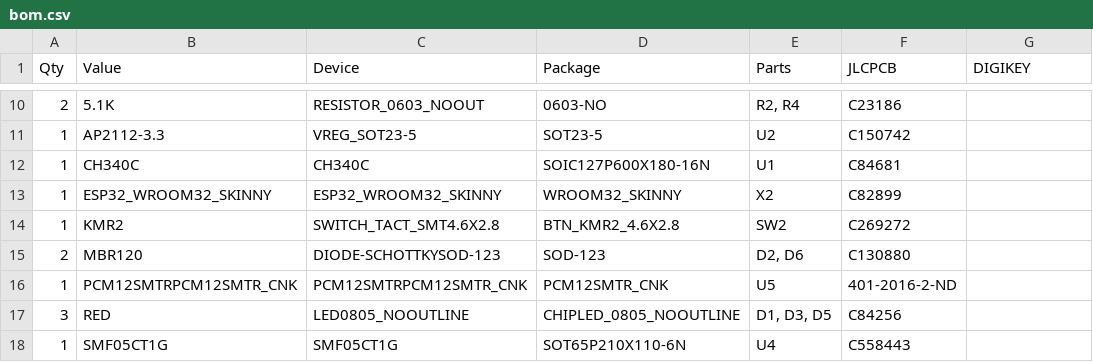
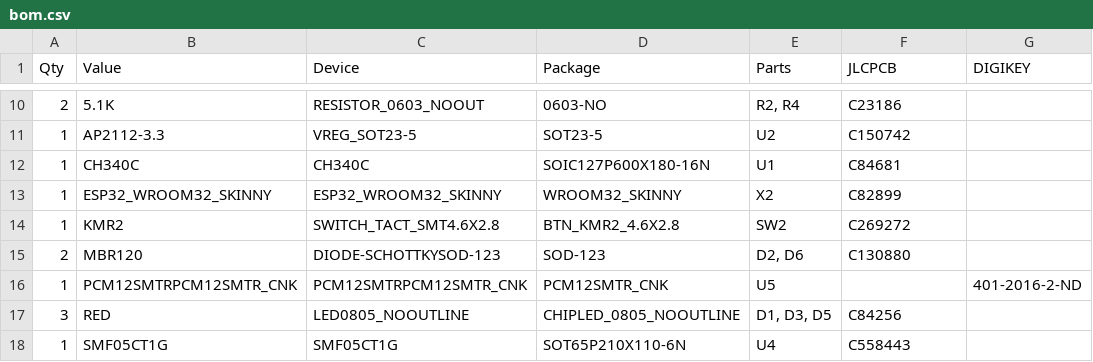
Before and after one commit to nsec/nsec-badge, a CSV file: hw/2023/ctfBadge/gerber/version4_2022-12-12-rev1/bom.csv, drawn as a sheet; only a part is shown, gaps mark what is left out.

Commit message:
All files for production with JLCPCB for both Conf and CTF Badge

```diff
--- a/hw/2023/ctfBadge/gerber/version4_2022-12-12-rev1/bom.csv
+++ b/hw/2023/ctfBadge/gerber/version4_2022-12-12-rev1/bom.csv
@@ -15,3 +15,3 @@ Qty,Value,Device,Package,Parts,JLCPCB,DIGIKEY
 2,MBR120,DIODE-SCHOTTKYSOD-123,SOD-123,"D2, D6",C130880,
-1,PCM12SMTRPCM12SMTR_CNK,PCM12SMTRPCM12SMTR_CNK,PCM12SMTR_CNK,U5,401-2016-2-ND,
+1,PCM12SMTRPCM12SMTR_CNK,PCM12SMTRPCM12SMTR_CNK,PCM12SMTR_CNK,U5,,401-2016-2-ND
 3,RED,LED0805_NOOUTLINE,CHIPLED_0805_NOOUTLINE,"D1, D3, D5",C84256,
```
Also changed, not shown: 31 other files.
